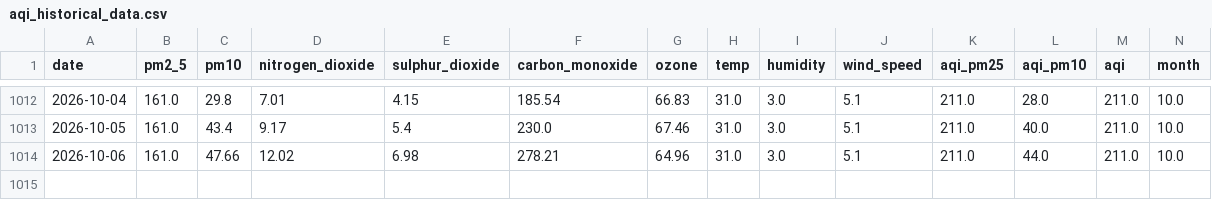
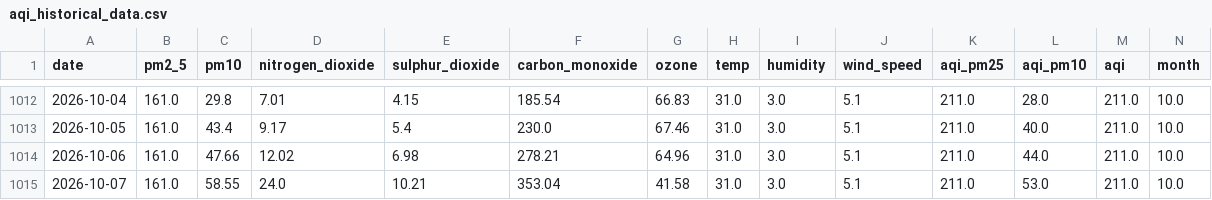
Before and after one commit to alisyedrafay/AQIPrediction_10Pearls_Cohort8, a CSV file: aqi_historical_data.csv, drawn as a sheet; only a part is shown, gaps mark what is left out; rows hold the shown columns only; the diff names each change by its address in the sheet, - before the commit and + after, or states it on an @@ line.

```diff
--- a/aqi_historical_data.csv
+++ b/aqi_historical_data.csv
+row 1015: 2026-10-07 | 161.0 | 58.55 | 24.0 | 10.21 | 353.04 | 41.58 | 31.0 | 3.0 | 5.1 | 211.0 | 53.0 | 211.0 | 10.0
```
